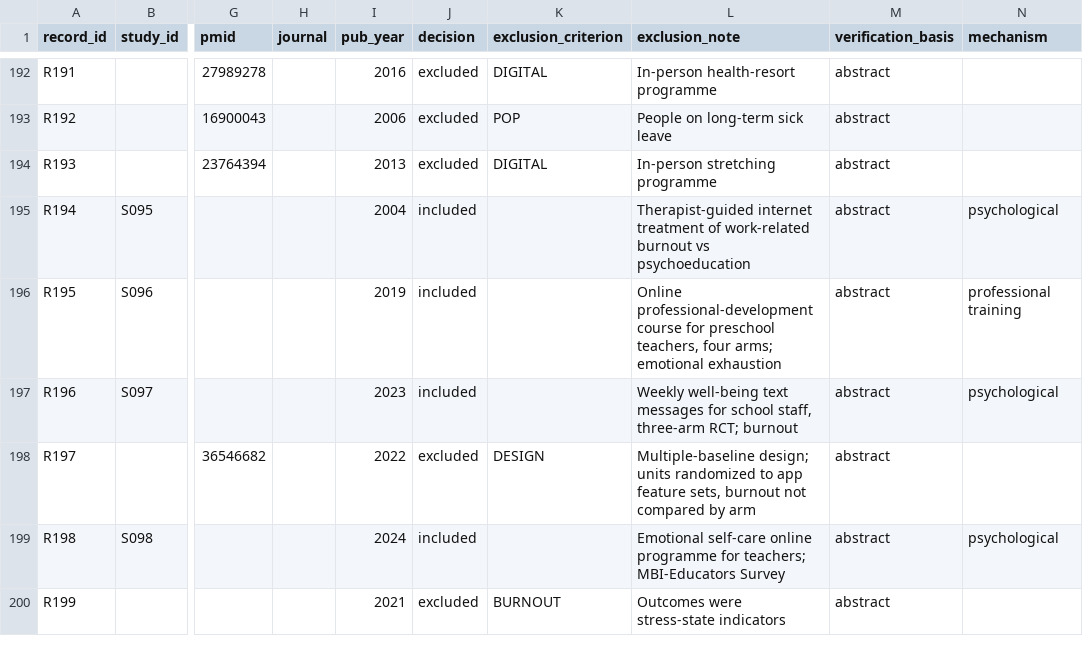
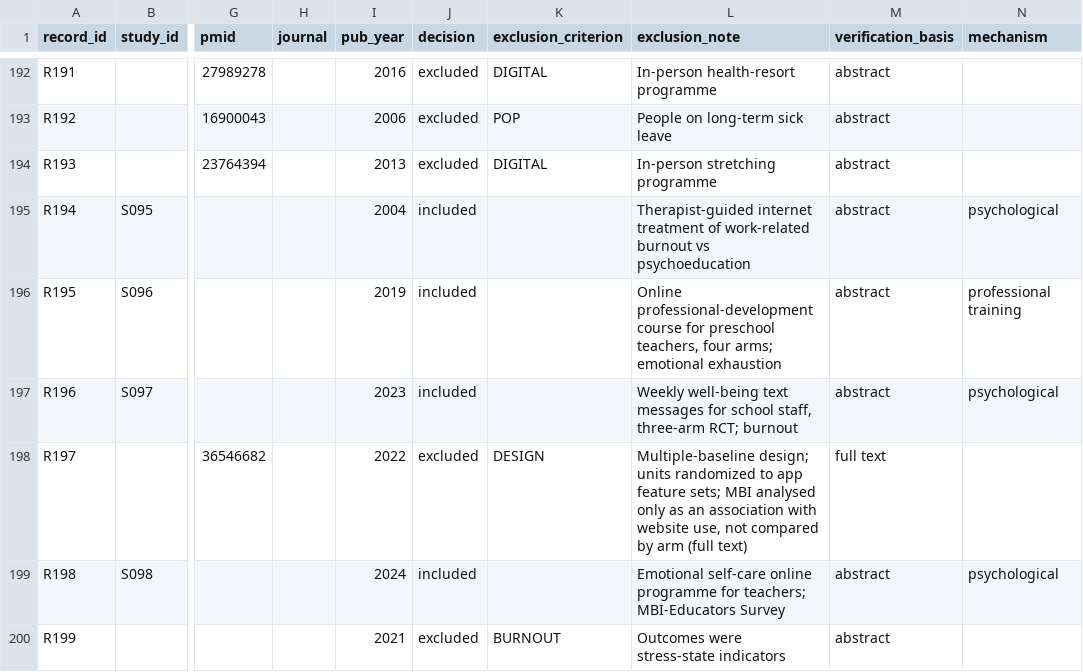
Before and after one commit to fyodora2/5R, a CSV file: data/master_registry.csv, drawn as a sheet; only a part is shown, gaps mark what is left out; the diff covers the shown part only; the diff names each change by its address in the sheet, - before the commit and + after, or states it on an @@ line.

```diff
--- a/data/master_registry.csv
+++ b/data/master_registry.csv
-L198 (exclusion_note): …app feature sets, burnout not compared by arm
+L198 (exclusion_note): …app feature sets; MBI analysed only as an association with website use, not compared by arm (full text)
-M198 (verification_basis): abstract
+M198 (verification_basis): full text
```
Also changed, not shown: 1 added row and 11 edited cells elsewhere in this file, data/instrument_fulltext_verification.csv, data/study_charting.csv, 21 other files.
